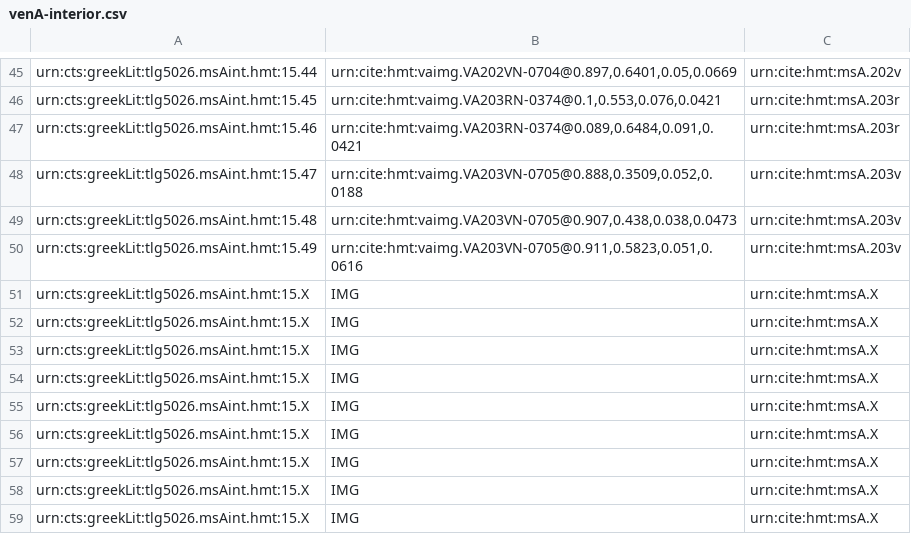
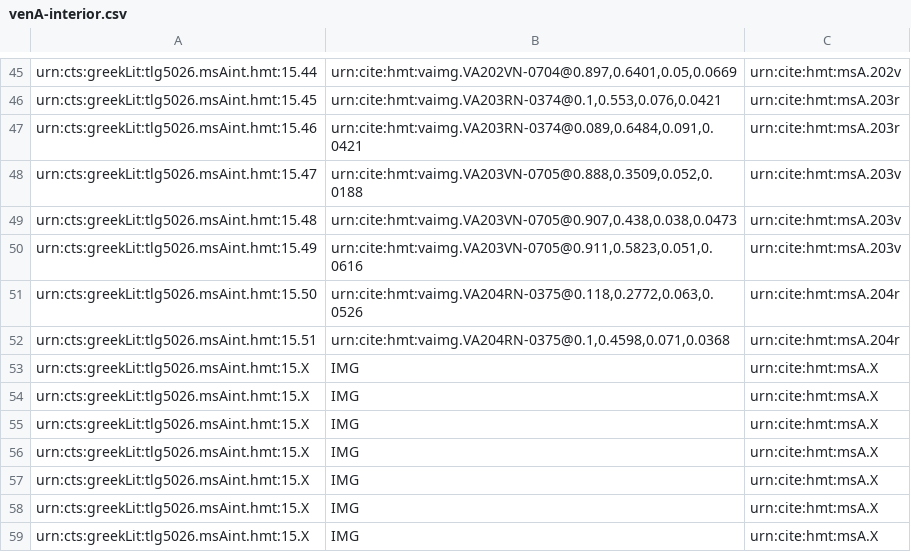
Before and after one commit to cjschu17/closed-venA-15, a CSV file: Collections/venA-interior.csv, drawn as a sheet; only a part is shown, gaps mark what is left out.

Commit message:
Update venA-interior.csv
2 interior on 204r

```diff
--- a/Collections/venA-interior.csv
+++ b/Collections/venA-interior.csv
@@ -50,4 +50,4 @@ urn:cts:greekLit:tlg5026.msAint.hmt:15.48,"urn:cite:hmt:vaimg.VA203VN-0705@0.907
 urn:cts:greekLit:tlg5026.msAint.hmt:15.49,"urn:cite:hmt:vaimg.VA203VN-0705@0.911,0.5823,0.051,0.0616",urn:cite:hmt:msA.203v
-urn:cts:greekLit:tlg5026.msAint.hmt:15.X,"IMG",urn:cite:hmt:msA.X
-urn:cts:greekLit:tlg5026.msAint.hmt:15.X,"IMG",urn:cite:hmt:msA.X
+urn:cts:greekLit:tlg5026.msAint.hmt:15.50,"urn:cite:hmt:vaimg.VA204RN-0375@0.118,0.2772,0.063,0.0526",urn:cite:hmt:msA.204r
+urn:cts:greekLit:tlg5026.msAint.hmt:15.51,"urn:cite:hmt:vaimg.VA204RN-0375@0.1,0.4598,0.071,0.0368",urn:cite:hmt:msA.204r
 urn:cts:greekLit:tlg5026.msAint.hmt:15.X,"IMG",urn:cite:hmt:msA.X
```
